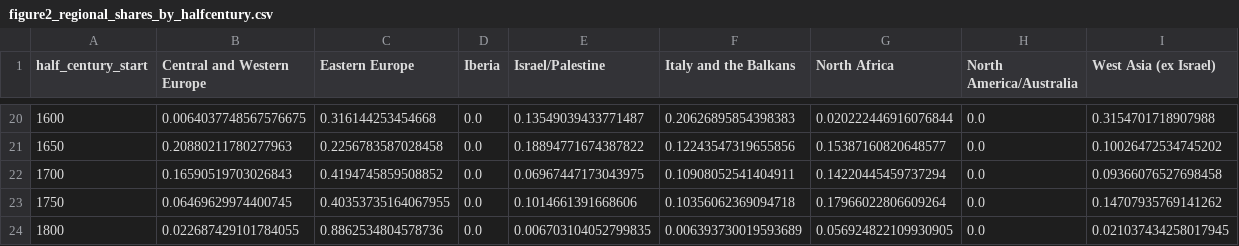
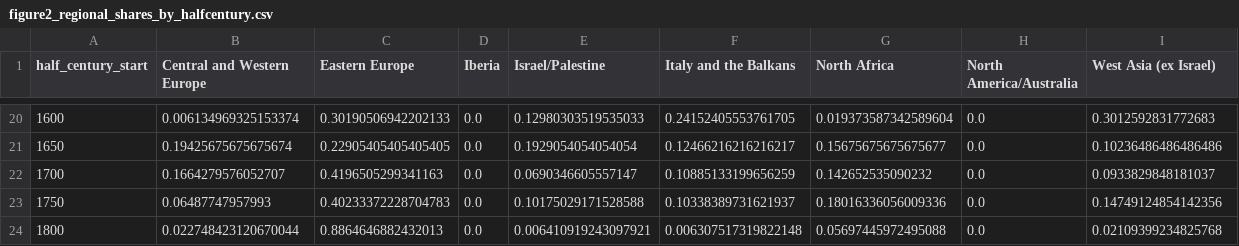
Before and after one commit to ylistokin/responsa-empirics-repo, a CSV file: data/processed/figure2_regional_shares_by_halfcentury.csv, drawn as a sheet; only a part is shown, gaps mark what is left out; the diff covers the shown part only.

```diff
--- a/data/processed/figure2_regional_shares_by_halfcentury.csv
+++ b/data/processed/figure2_regional_shares_by_halfcentury.csv
@@ -20,5 +20,5 @@ half_century_start,Central and Western Europe,Eastern Europe,Iberia,Israel/Pales
-1600,0.0064037748567576675,0.316144253454668,0.0,0.13549039433771487,0.20626895854398383,0.020222446916076844,0.0,0.3154701718907988
-1650,0.20880211780277963,0.2256783587028458,0.0,0.18894771674387822,0.12243547319655856,0.15387160820648577,0.0,0.10026472534745202
-1700,0.16590519703026843,0.4194745859508852,0.0,0.06967447173043975,0.10908052541404911,0.14220445459737294,0.0,0.09366076527698458
-1750,0.06469629974400745,0.40353735164067955,0.0,0.1014661391668606,0.10356062369094718,0.17966022806609264,0.0,0.14707935769141262
-1800,0.022687429101784055,0.8862534804578736,0.0,0.006703104052799835,0.006393730019593689,0.056924822109930905,0.0,0.021037434258017945
+1600,0.006134969325153374,0.30190506942202133,0.0,0.12980303519535033,0.24152405553761705,0.019373587342589604,0.0,0.3012592831772683
+1650,0.19425675675675674,0.22905405405405405,0.0,0.1929054054054054,0.12466216216216217,0.15675675675675677,0.0,0.10236486486486486
+1700,0.1664279576052707,0.4196505299341163,0.0,0.0690346605557147,0.10885133199656259,0.142652535090232,0.0,0.0933829848181037
+1750,0.06487747957993,0.40233372228704783,0.0,0.10175029171528588,0.10338389731621937,0.18016336056009336,0.0,0.14749124854142356
+1800,0.022748423120670044,0.8864646882432013,0.0,0.006410919243097921,0.006307517319822148,0.05697445972495088,0.0,0.02109399234825768
```
Also changed, not shown: 52 edited cells elsewhere in this file, data/processed/randomization_1480_1505_results.csv, data/processed/table1.csv, 21 other files.
